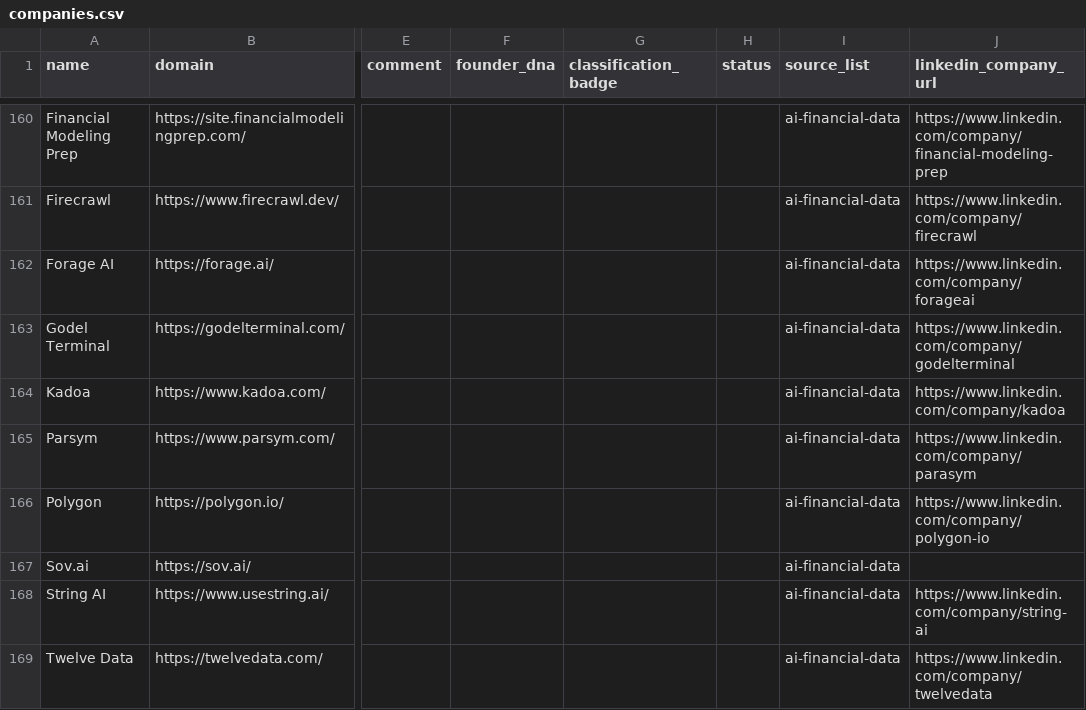
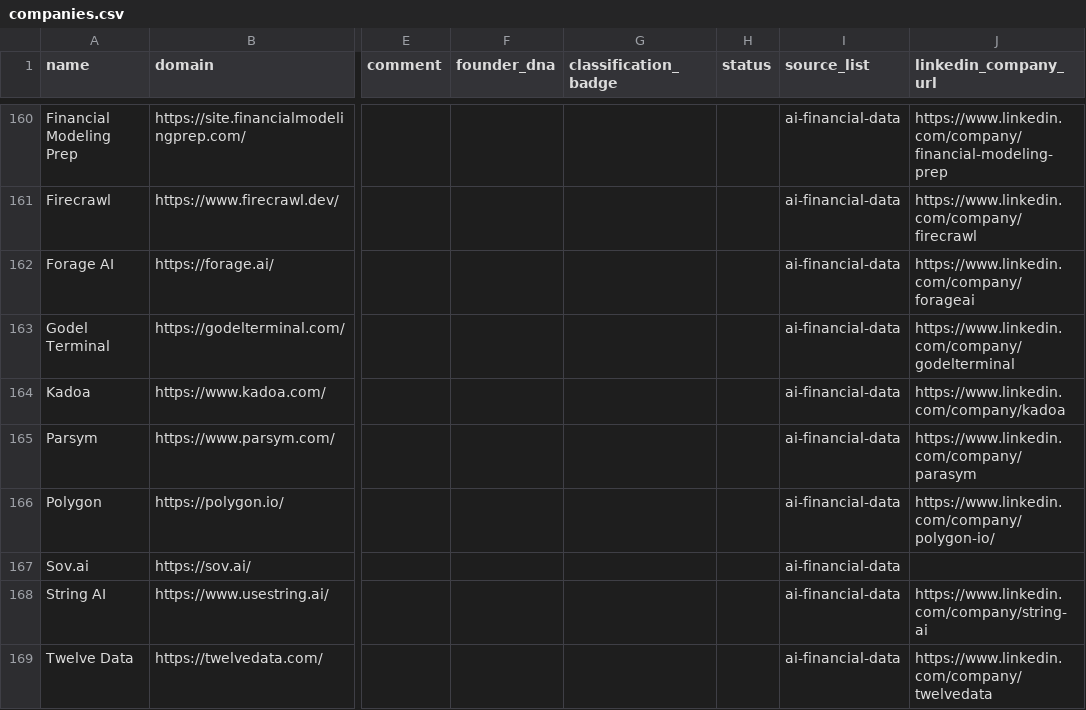
Before and after one commit to Mehedi-dev-2404/Stratify, a CSV file: companies.csv, drawn as a sheet; only a part is shown, gaps mark what is left out; the diff covers the shown part only; the diff names each change by its address in the sheet, - before the commit and + after, or states it on an @@ line.

Commit message:
Update companies.csv

```diff
--- a/companies.csv
+++ b/companies.csv
-J166 (linkedin_company_url): https://www.linkedin.com/company/polygon-io
+J166 (linkedin_company_url): https://www.linkedin.com/company/polygon-io/
```
Also changed, not shown: 9 edited cells elsewhere in this file.
